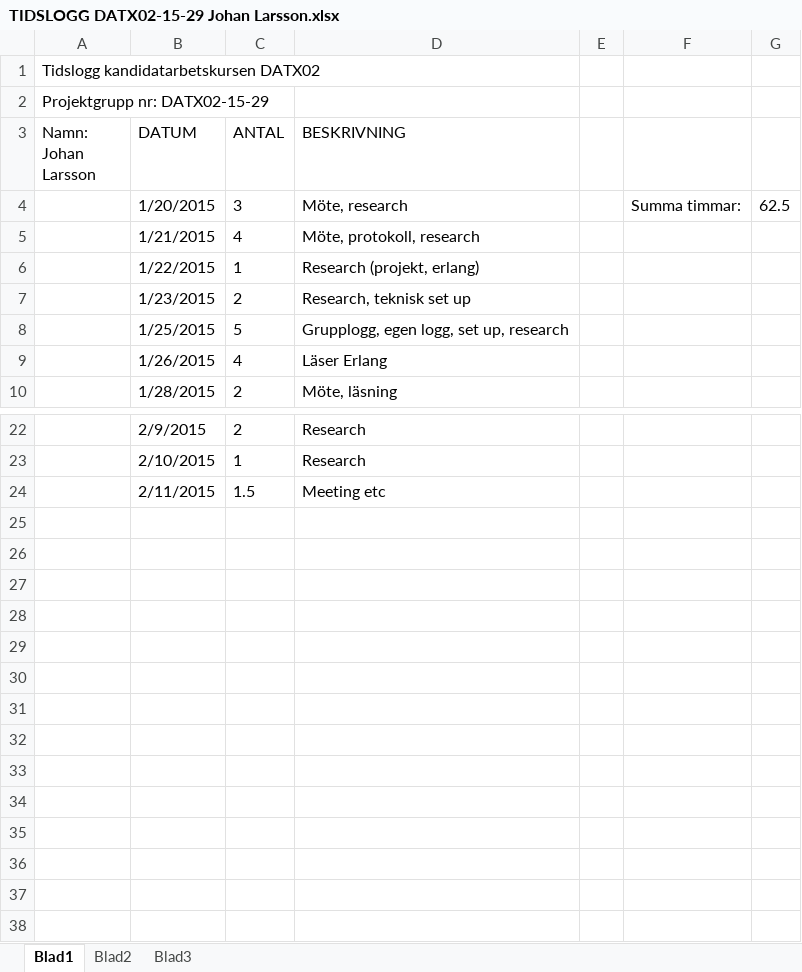
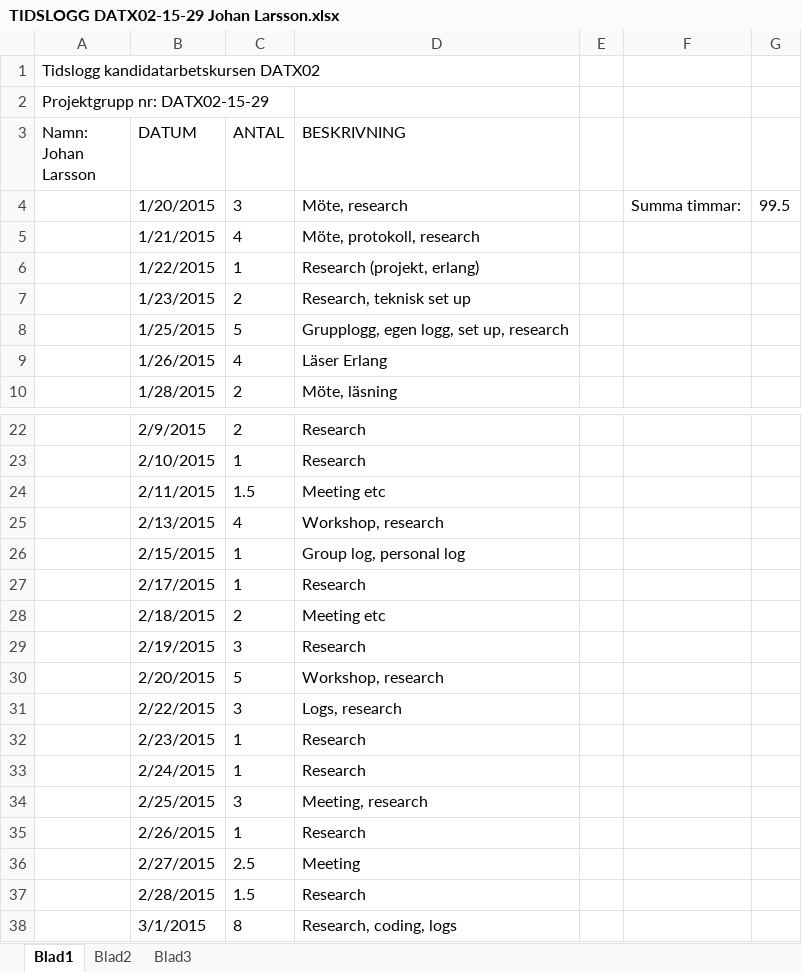
Before and after one commit to jarmar/DATX02-15-29-report, an Excel workbook: Individual documents/Johan Larsson/TIDSLOGG DATX02-15-29 Johan Larsson.xlsx, sheet Blad1, drawn as a sheet; only a part is shown, gaps mark what is left out; values as stored, in another font and other column widths than the file's, no borders; the diff names each change by its address in the sheet, - before the commit and + after, or states it on an @@ line.

Commit message:
Update time log

```diff
--- a/Individual documents/Johan Larsson/TIDSLOGG DATX02-15-29 Johan Larsson.xlsx (sheet Blad1)
+++ b/Individual documents/Johan Larsson/TIDSLOGG DATX02-15-29 Johan Larsson.xlsx (sheet Blad1)
-G4: 62.5
+G4: 99.5
+row 25:  | 2/13/2015 | 4 | Workshop, research
+row 26:  | 2/15/2015 | 1 | Group log, personal log
+row 27:  | 2/17/2015 | 1 | Research
+row 28:  | 2/18/2015 | 2 | Meeting etc
+row 29:  | 2/19/2015 | 3 | Research
+row 30:  | 2/20/2015 | 5 | Workshop, research
+row 31:  | 2/22/2015 | 3 | Logs, research
+row 32:  | 2/23/2015 | 1 | Research
+row 33:  | 2/24/2015 | 1 | Research
+row 34:  | 2/25/2015 | 3 | Meeting, research
+row 35:  | 2/26/2015 | 1 | Research
+row 36:  | 2/27/2015 | 2.5 | Meeting
+row 37:  | 2/28/2015 | 1.5 | Research
+row 38:  | 3/1/2015 | 8 | Research, coding, logs
```
